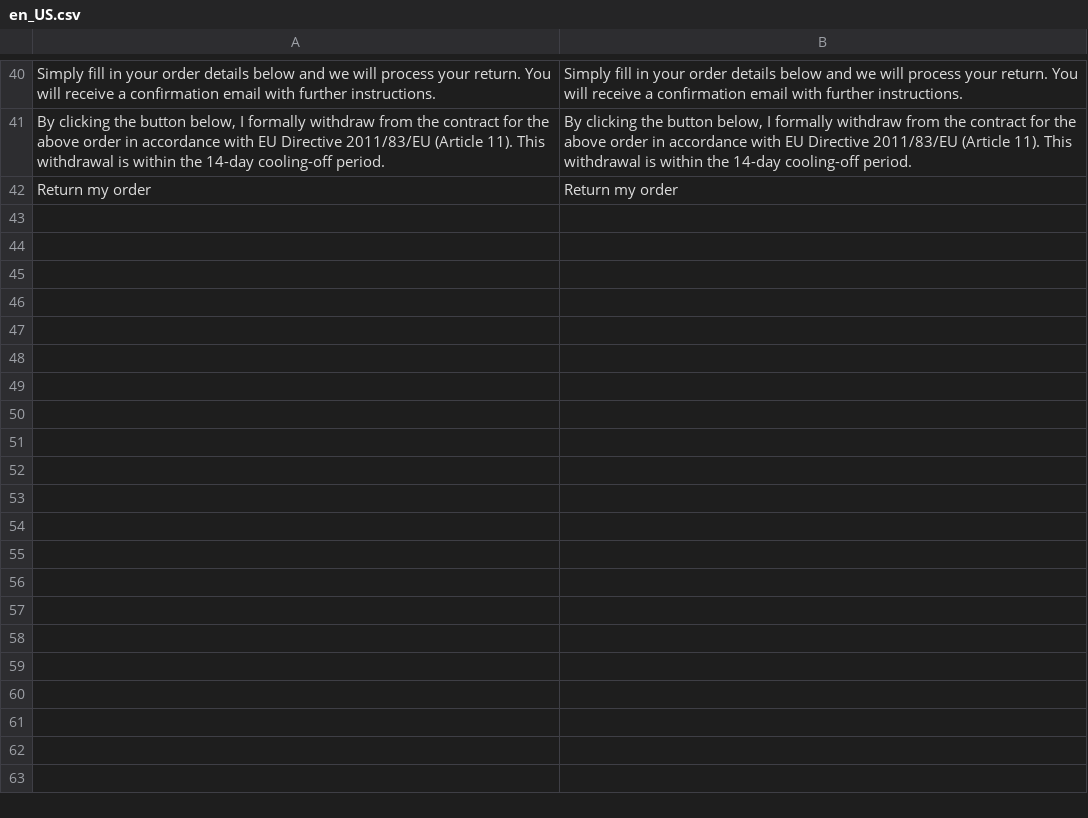
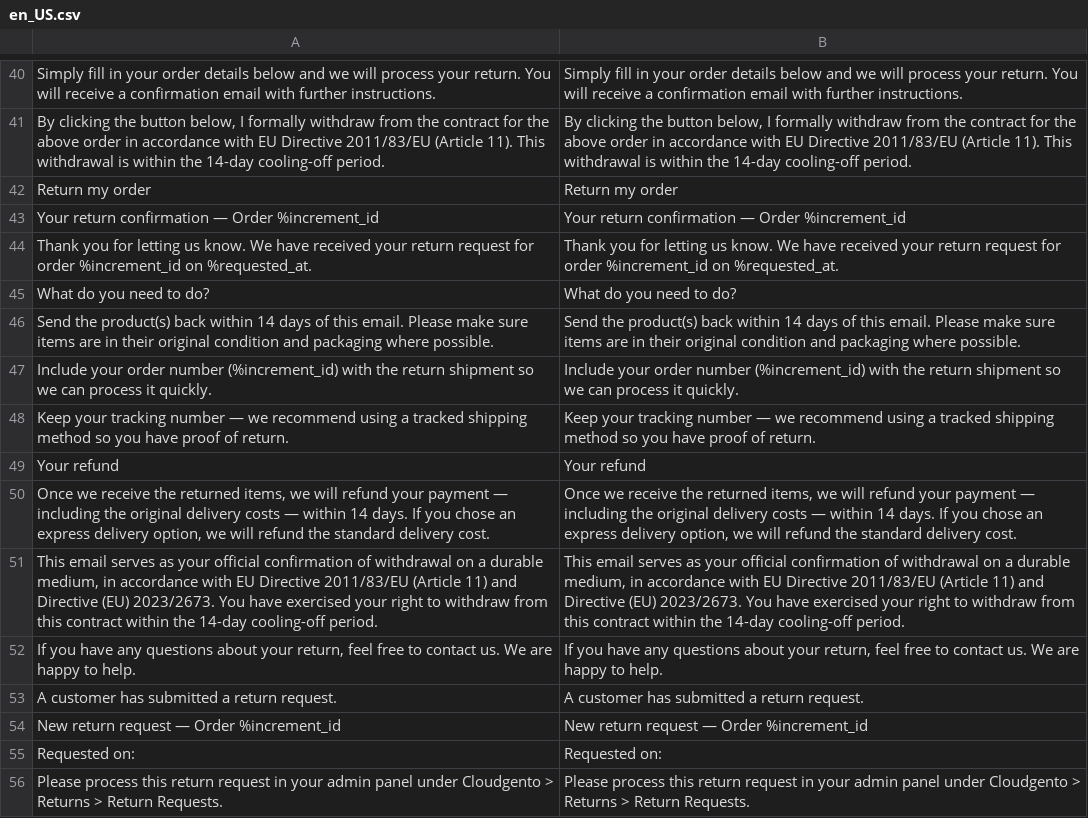
Before and after one commit to webshotNL/cloudgento_rma, a CSV file: i18n/en_US.csv, drawn as a sheet; only a part is shown, gaps mark what is left out.

```diff
--- a/i18n/en_US.csv
+++ b/i18n/en_US.csv
@@ -42 +42,15 @@
 "Return my order","Return my order"
+"Your return confirmation — Order %increment_id","Your return confirmation — Order %increment_id"
+"Thank you for letting us know. We have received your return request for order %increment_id on %requested_at.","Thank you for letting us know. We have received your return request for order %increment_id on %requested_at."
+"What do you need to do?","What do you need to do?"
+"Send the product(s) back within 14 days of this email. Please make sure items are in their original condition and packaging where possible.","Send the product(s) back within 14 days of this email. Please make sure items are in their original condition and packaging where possible."
+"Include your order number (%increment_id) with the return shipment so we can process it quickly.","Include your order number (%increment_id) with the return shipment so we can process it quickly."
+"Keep your tracking number — we recommend using a tracked shipping method so you have proof of return.","Keep your tracking number — we recommend using a tracked shipping method so you have proof of return."
+"Your refund","Your refund"
+"Once we receive the returned items, we will refund your payment — including the original delivery costs — within 14 days. If you chose an express delivery option, we will refund the standard delivery cost.","Once we receive the returned items, we will refund your payment — including the original delivery costs — within 14 days. If you chose an express delivery option, we will refund the standard delivery cost."
+"This email serves as your official confirmation of withdrawal on a durable medium, in accordance with EU Directive 2011/83/EU (Article 11) and Directive (EU) 2023/2673. You have exercised your right to withdraw from this contract within the 14-day cooling-off period.","This email serves as your official confirmation of withdrawal on a durable medium, in accordance with EU Directive 2011/83/EU (Article 11) and Directive (EU) 2023/2673. You have exercised your right to withdraw from this contract within the 14-day cooling-off period."
+"If you have any questions about your return, feel free to contact us. We are happy to help.","If you have any questions about your return, feel free to contact us. We are happy to help."
+"A customer has submitted a return request.","A customer has submitted a return request."
+"New return request — Order %increment_id","New return request — Order %increment_id"
+"Requested on:","Requested on:"
+"Please process this return request in your admin panel under Cloudgento > Returns > Return Requests.","Please process this return request in your admin panel under Cloudgento > Returns > Return Requests."
```
Also changed, not shown: i18n/nl_NL.csv, 3 other files.
